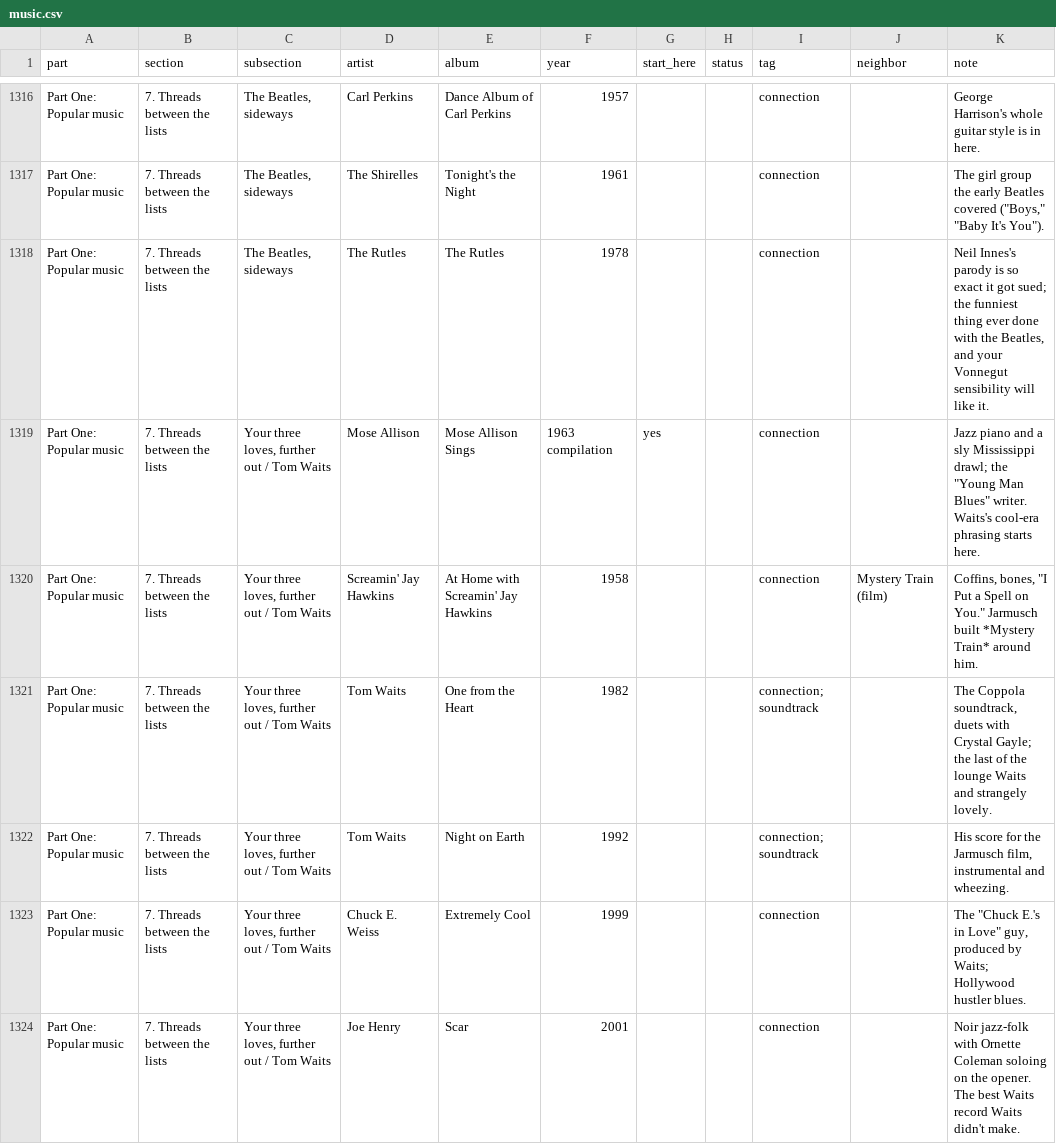
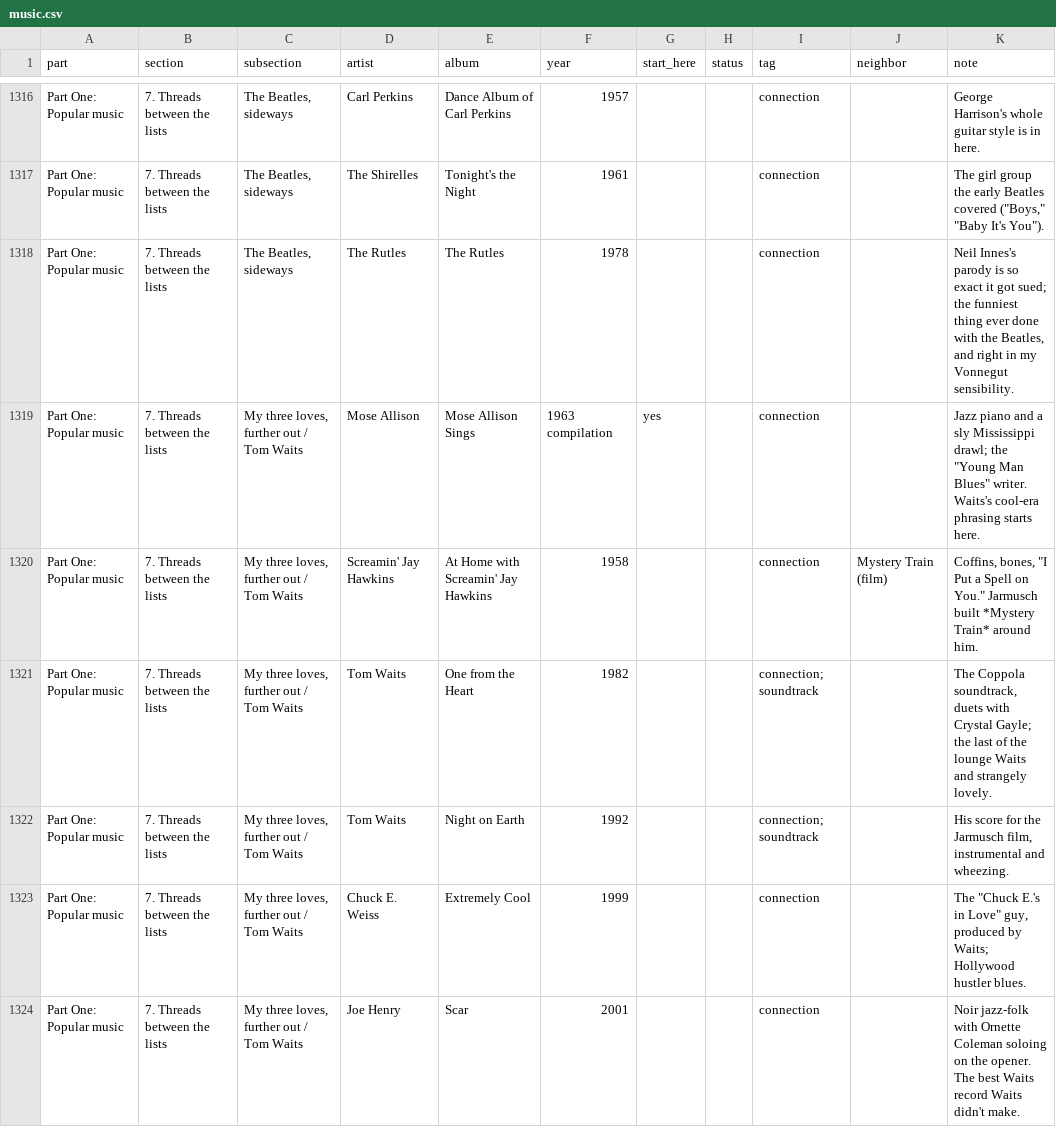
Before and after one commit to jfricano/anti-lib, a CSV file: lists/music.csv, drawn as a sheet; only a part is shown, gaps mark what is left out; the diff covers the shown part only.

Commit message:
Rewrite music notes in first person

```diff
--- a/lists/music.csv
+++ b/lists/music.csv
@@ -1317,8 +1317,8 @@ Part One: Popular music,7. Threads between the lists,"The Beatles, sideways",Car
 Part One: Popular music,7. Threads between the lists,"The Beatles, sideways",The Shirelles,Tonight's the Night,1961,,,connection,,"The girl group the early Beatles covered (""Boys,"" ""Baby It's You"")."
-Part One: Popular music,7. Threads between the lists,"The Beatles, sideways",The Rutles,The Rutles,1978,,,connection,,"Neil Innes's parody is so exact it got sued; the funniest thing ever done with the Beatles, and your Vonnegut sensibility will like it."
-Part One: Popular music,7. Threads between the lists,"Your three loves, further out / Tom Waits",Mose Allison,Mose Allison Sings,1963 compilation,yes,,connection,,"Jazz piano and a sly Mississippi drawl; the ""Young Man Blues"" writer. Waits's cool-era phrasing starts here."
-Part One: Popular music,7. Threads between the lists,"Your three loves, further out / Tom Waits",Screamin' Jay Hawkins,At Home with Screamin' Jay Hawkins,1958,,,connection,Mystery Train (film),"Coffins, bones, ""I Put a Spell on You."" Jarmusch built *Mystery Train* around him."
-Part One: Popular music,7. Threads between the lists,"Your three loves, further out / Tom Waits",Tom Waits,One from the Heart,1982,,,connection; soundtrack,,"The Coppola soundtrack, duets with Crystal Gayle; the last of the lounge Waits and strangely lovely."
-Part One: Popular music,7. Threads between the lists,"Your three loves, further out / Tom Waits",Tom Waits,Night on Earth,1992,,,connection; soundtrack,,"His score for the Jarmusch film, instrumental and wheezing."
-Part One: Popular music,7. Threads between the lists,"Your three loves, further out / Tom Waits",Chuck E. Weiss,Extremely Cool,1999,,,connection,,"The ""Chuck E.'s in Love"" guy, produced by Waits; Hollywood hustler blues."
-Part One: Popular music,7. Threads between the lists,"Your three loves, further out / Tom Waits",Joe Henry,Scar,2001,,,connection,,Noir jazz-folk with Ornette Coleman soloing on the opener. The best Waits record Waits didn't make.
+Part One: Popular music,7. Threads between the lists,"The Beatles, sideways",The Rutles,The Rutles,1978,,,connection,,"Neil Innes's parody is so exact it got sued; the funniest thing ever done with the Beatles, and right in my Vonnegut sensibility."
+Part One: Popular music,7. Threads between the lists,"My three loves, further out / Tom Waits",Mose Allison,Mose Allison Sings,1963 compilation,yes,,connection,,"Jazz piano and a sly Mississippi drawl; the ""Young Man Blues"" writer. Waits's cool-era phrasing starts here."
+Part One: Popular music,7. Threads between the lists,"My three loves, further out / Tom Waits",Screamin' Jay Hawkins,At Home with Screamin' Jay Hawkins,1958,,,connection,Mystery Train (film),"Coffins, bones, ""I Put a Spell on You."" Jarmusch built *Mystery Train* around him."
+Part One: Popular music,7. Threads between the lists,"My three loves, further out / Tom Waits",Tom Waits,One from the Heart,1982,,,connection; soundtrack,,"The Coppola soundtrack, duets with Crystal Gayle; the last of the lounge Waits and strangely lovely."
+Part One: Popular music,7. Threads between the lists,"My three loves, further out / Tom Waits",Tom Waits,Night on Earth,1992,,,connection; soundtrack,,"His score for the Jarmusch film, instrumental and wheezing."
+Part One: Popular music,7. Threads between the lists,"My three loves, further out / Tom Waits",Chuck E. Weiss,Extremely Cool,1999,,,connection,,"The ""Chuck E.'s in Love"" guy, produced by Waits; Hollywood hustler blues."
+Part One: Popular music,7. Threads between the lists,"My three loves, further out / Tom Waits",Joe Henry,Scar,2001,,,connection,,Noir jazz-folk with Ornette Coleman soloing on the opener. The best Waits record Waits didn't make.
```
Also changed, not shown: 92 edited cells elsewhere in this file, 1 other file.
